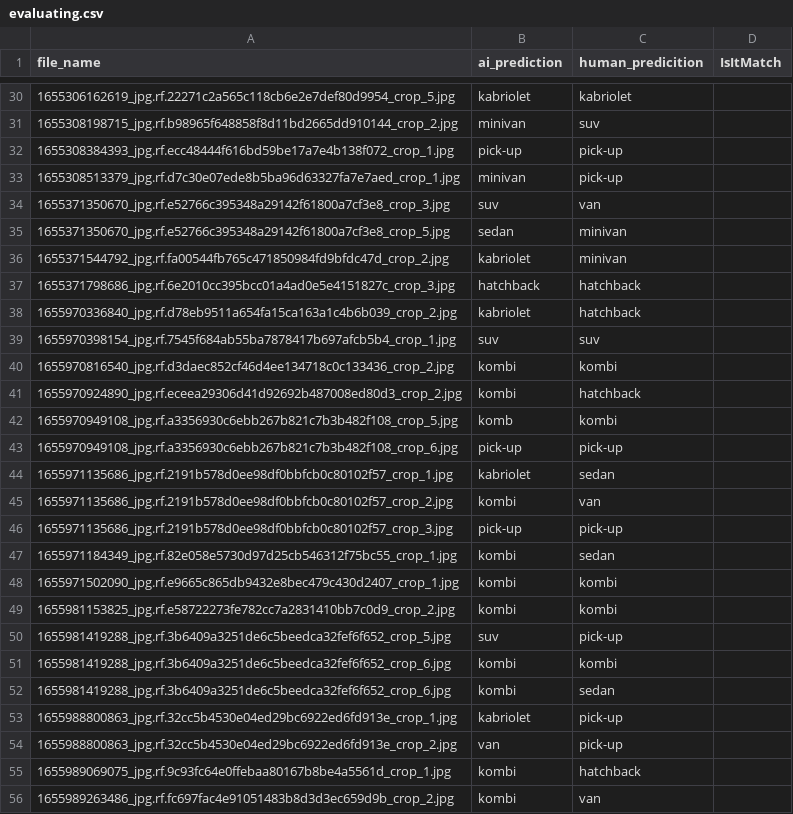
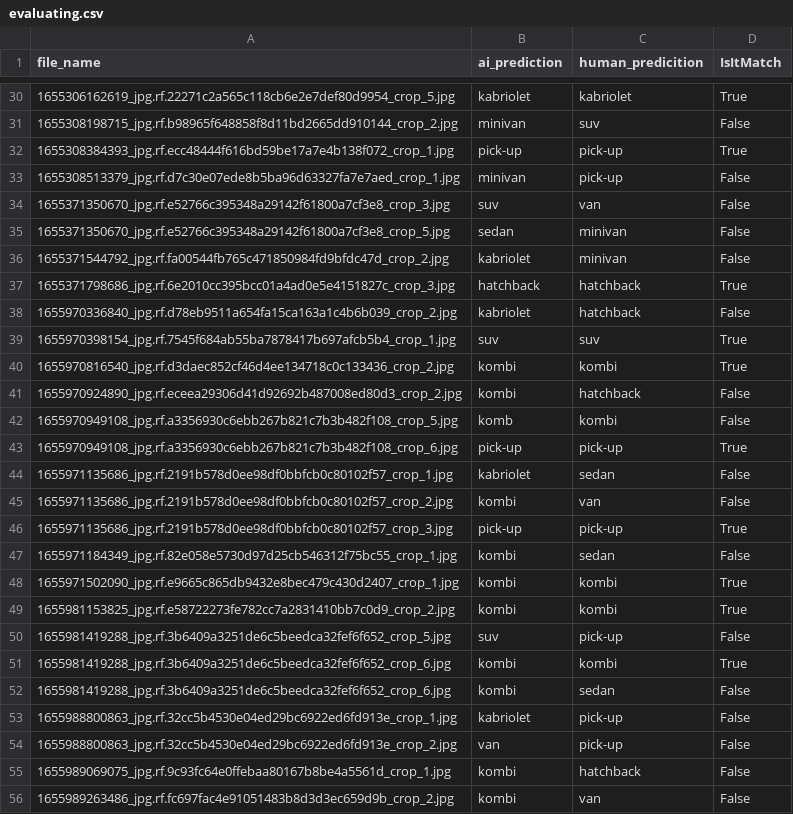
Before and after one commit to cavi-44/CarSegmentation-MakeAndModel-USA, a CSV file: evaluating.csv, drawn as a sheet; only a part is shown, gaps mark what is left out; the diff covers the shown part only.

```diff
--- a/evaluating.csv
+++ b/evaluating.csv
@@ -30,27 +30,27 @@ file_name,ai_prediction,human_predicition,IsItMatch
-1655306162619_jpg.rf.22271c2a565c118cb6e2e7def80d9954_crop_5.jpg,kabriolet,kabriolet,
-1655308198715_jpg.rf.b98965f648858f8d11bd2665dd910144_crop_2.jpg,minivan,suv,
-1655308384393_jpg.rf.ecc48444f616bd59be17a7e4b138f072_crop_1.jpg,pick-up,pick-up,
-1655308513379_jpg.rf.d7c30e07ede8b5ba96d63327fa7e7aed_crop_1.jpg,minivan,pick-up,
-1655371350670_jpg.rf.e52766c395348a29142f61800a7cf3e8_crop_3.jpg,suv,van,
-1655371350670_jpg.rf.e52766c395348a29142f61800a7cf3e8_crop_5.jpg,sedan,minivan,
-1655371544792_jpg.rf.fa00544fb765c471850984fd9bfdc47d_crop_2.jpg,kabriolet,minivan,
-1655371798686_jpg.rf.6e2010cc395bcc01a4ad0e5e4151827c_crop_3.jpg,hatchback,hatchback,
-1655970336840_jpg.rf.d78eb9511a654fa15ca163a1c4b6b039_crop_2.jpg,kabriolet,hatchback,
-1655970398154_jpg.rf.7545f684ab55ba7878417b697afcb5b4_crop_1.jpg,suv,suv,
-1655970816540_jpg.rf.d3daec852cf46d4ee134718c0c133436_crop_2.jpg,kombi,kombi,
-1655970924890_jpg.rf.eceea29306d41d92692b487008ed80d3_crop_2.jpg,kombi,hatchback,
-1655970949108_jpg.rf.a3356930c6ebb267b821c7b3b482f108_crop_5.jpg,komb,kombi,
-1655970949108_jpg.rf.a3356930c6ebb267b821c7b3b482f108_crop_6.jpg,pick-up,pick-up,
-1655971135686_jpg.rf.2191b578d0ee98df0bbfcb0c80102f57_crop_1.jpg,kabriolet,sedan,
-1655971135686_jpg.rf.2191b578d0ee98df0bbfcb0c80102f57_crop_2.jpg,kombi,van,
-1655971135686_jpg.rf.2191b578d0ee98df0bbfcb0c80102f57_crop_3.jpg,pick-up,pick-up,
-1655971184349_jpg.rf.82e058e5730d97d25cb546312f75bc55_crop_1.jpg,kombi,sedan,
-1655971502090_jpg.rf.e9665c865db9432e8bec479c430d2407_crop_1.jpg,kombi,kombi,
-1655981153825_jpg.rf.e58722273fe782cc7a2831410bb7c0d9_crop_2.jpg,kombi,kombi,
-1655981419288_jpg.rf.3b6409a3251de6c5beedca32fef6f652_crop_5.jpg,suv,pick-up,
-1655981419288_jpg.rf.3b6409a3251de6c5beedca32fef6f652_crop_6.jpg,kombi,kombi,
-1655981419288_jpg.rf.3b6409a3251de6c5beedca32fef6f652_crop_6.jpg,kombi,sedan,
-1655988800863_jpg.rf.32cc5b4530e04ed29bc6922ed6fd913e_crop_1.jpg,kabriolet,pick-up,
-1655988800863_jpg.rf.32cc5b4530e04ed29bc6922ed6fd913e_crop_2.jpg,van,pick-up,
-1655989069075_jpg.rf.9c93fc64e0ffebaa80167b8be4a5561d_crop_1.jpg,kombi,hatchback,
-1655989263486_jpg.rf.fc697fac4e91051483b8d3d3ec659d9b_crop_2.jpg,kombi,van,
+1655306162619_jpg.rf.22271c2a565c118cb6e2e7def80d9954_crop_5.jpg,kabriolet,kabriolet,True
+1655308198715_jpg.rf.b98965f648858f8d11bd2665dd910144_crop_2.jpg,minivan,suv,False
+1655308384393_jpg.rf.ecc48444f616bd59be17a7e4b138f072_crop_1.jpg,pick-up,pick-up,True
+1655308513379_jpg.rf.d7c30e07ede8b5ba96d63327fa7e7aed_crop_1.jpg,minivan,pick-up,False
+1655371350670_jpg.rf.e52766c395348a29142f61800a7cf3e8_crop_3.jpg,suv,van,False
+1655371350670_jpg.rf.e52766c395348a29142f61800a7cf3e8_crop_5.jpg,sedan,minivan,False
+1655371544792_jpg.rf.fa00544fb765c471850984fd9bfdc47d_crop_2.jpg,kabriolet,minivan,False
+1655371798686_jpg.rf.6e2010cc395bcc01a4ad0e5e4151827c_crop_3.jpg,hatchback,hatchback,True
+1655970336840_jpg.rf.d78eb9511a654fa15ca163a1c4b6b039_crop_2.jpg,kabriolet,hatchback,False
+1655970398154_jpg.rf.7545f684ab55ba7878417b697afcb5b4_crop_1.jpg,suv,suv,True
+1655970816540_jpg.rf.d3daec852cf46d4ee134718c0c133436_crop_2.jpg,kombi,kombi,True
+1655970924890_jpg.rf.eceea29306d41d92692b487008ed80d3_crop_2.jpg,kombi,hatchback,False
+1655970949108_jpg.rf.a3356930c6ebb267b821c7b3b482f108_crop_5.jpg,komb,kombi,False
+1655970949108_jpg.rf.a3356930c6ebb267b821c7b3b482f108_crop_6.jpg,pick-up,pick-up,True
+1655971135686_jpg.rf.2191b578d0ee98df0bbfcb0c80102f57_crop_1.jpg,kabriolet,sedan,False
+1655971135686_jpg.rf.2191b578d0ee98df0bbfcb0c80102f57_crop_2.jpg,kombi,van,False
+1655971135686_jpg.rf.2191b578d0ee98df0bbfcb0c80102f57_crop_3.jpg,pick-up,pick-up,True
+1655971184349_jpg.rf.82e058e5730d97d25cb546312f75bc55_crop_1.jpg,kombi,sedan,False
+1655971502090_jpg.rf.e9665c865db9432e8bec479c430d2407_crop_1.jpg,kombi,kombi,True
+1655981153825_jpg.rf.e58722273fe782cc7a2831410bb7c0d9_crop_2.jpg,kombi,kombi,True
+1655981419288_jpg.rf.3b6409a3251de6c5beedca32fef6f652_crop_5.jpg,suv,pick-up,False
+1655981419288_jpg.rf.3b6409a3251de6c5beedca32fef6f652_crop_6.jpg,kombi,kombi,True
+1655981419288_jpg.rf.3b6409a3251de6c5beedca32fef6f652_crop_6.jpg,kombi,sedan,False
+1655988800863_jpg.rf.32cc5b4530e04ed29bc6922ed6fd913e_crop_1.jpg,kabriolet,pick-up,False
+1655988800863_jpg.rf.32cc5b4530e04ed29bc6922ed6fd913e_crop_2.jpg,van,pick-up,False
+1655989069075_jpg.rf.9c93fc64e0ffebaa80167b8be4a5561d_crop_1.jpg,kombi,hatchback,False
+1655989263486_jpg.rf.fc697fac4e91051483b8d3d3ec659d9b_crop_2.jpg,kombi,van,False
```
Also changed, not shown: 94 edited cells elsewhere in this file.
